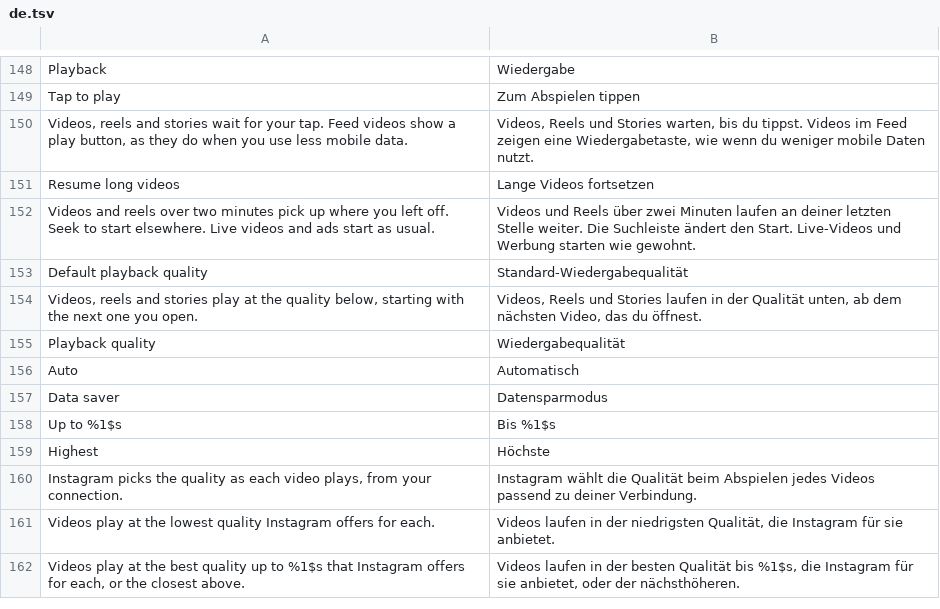
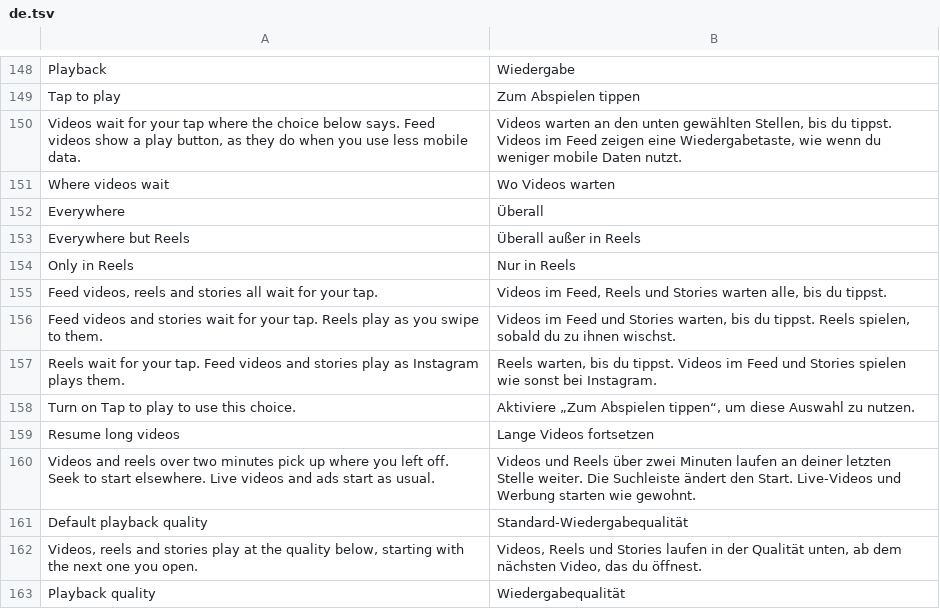
Before and after one commit to Chazy12/HushGram, a TSV file: extensions/shared/library/src/main/l10n/de.tsv, drawn as a sheet; only a part is shown, gaps mark what is left out; the shorter side is filled out with more unchanged rows.

```diff
--- a/extensions/shared/library/src/main/l10n/de.tsv
+++ b/extensions/shared/library/src/main/l10n/de.tsv
@@ -149,3 +149,11 @@ Playback	Wiedergabe
 Tap to play	Zum Abspielen tippen
-Videos, reels and stories wait for your tap. Feed videos show a play button, as they do when you use less mobile data.	Videos, Reels und Stories warten, bis du tippst. Videos im Feed zeigen eine Wiedergabetaste, wie wenn du weniger mobile Daten nutzt.
+Videos wait for your tap where the choice below says. Feed videos show a play button, as they do when you use less mobile data.	Videos warten an den unten gewählten Stellen, bis du tippst. Videos im Feed zeigen eine Wiedergabetaste, wie wenn du weniger mobile Daten nutzt.
+Where videos wait	Wo Videos warten
+Everywhere	Überall
+Everywhere but Reels	Überall außer in Reels
+Only in Reels	Nur in Reels
+Feed videos, reels and stories all wait for your tap.	Videos im Feed, Reels und Stories warten alle, bis du tippst.
+Feed videos and stories wait for your tap. Reels play as you swipe to them.	Videos im Feed und Stories warten, bis du tippst. Reels spielen, sobald du zu ihnen wischst.
+Reels wait for your tap. Feed videos and stories play as Instagram plays them.	Reels warten, bis du tippst. Videos im Feed und Stories spielen wie sonst bei Instagram.
+Turn on Tap to play to use this choice.	Aktiviere „Zum Abspielen tippen“, um diese Auswahl zu nutzen.
 Resume long videos	Lange Videos fortsetzen
```
Also changed, not shown: extensions/shared/library/src/main/l10n/es.tsv, extensions/shared/library/src/main/l10n/in.tsv, 17 other files.
